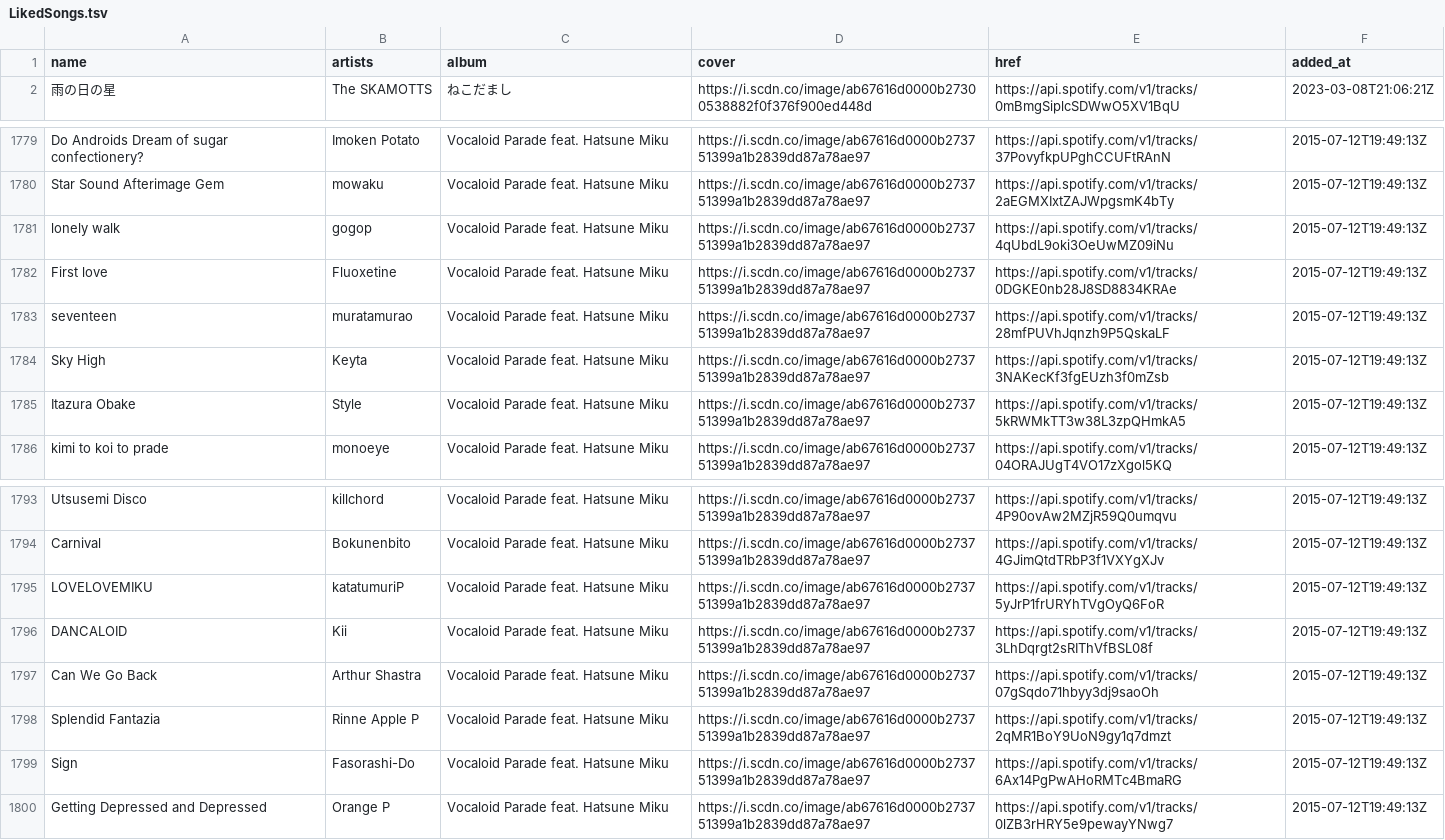
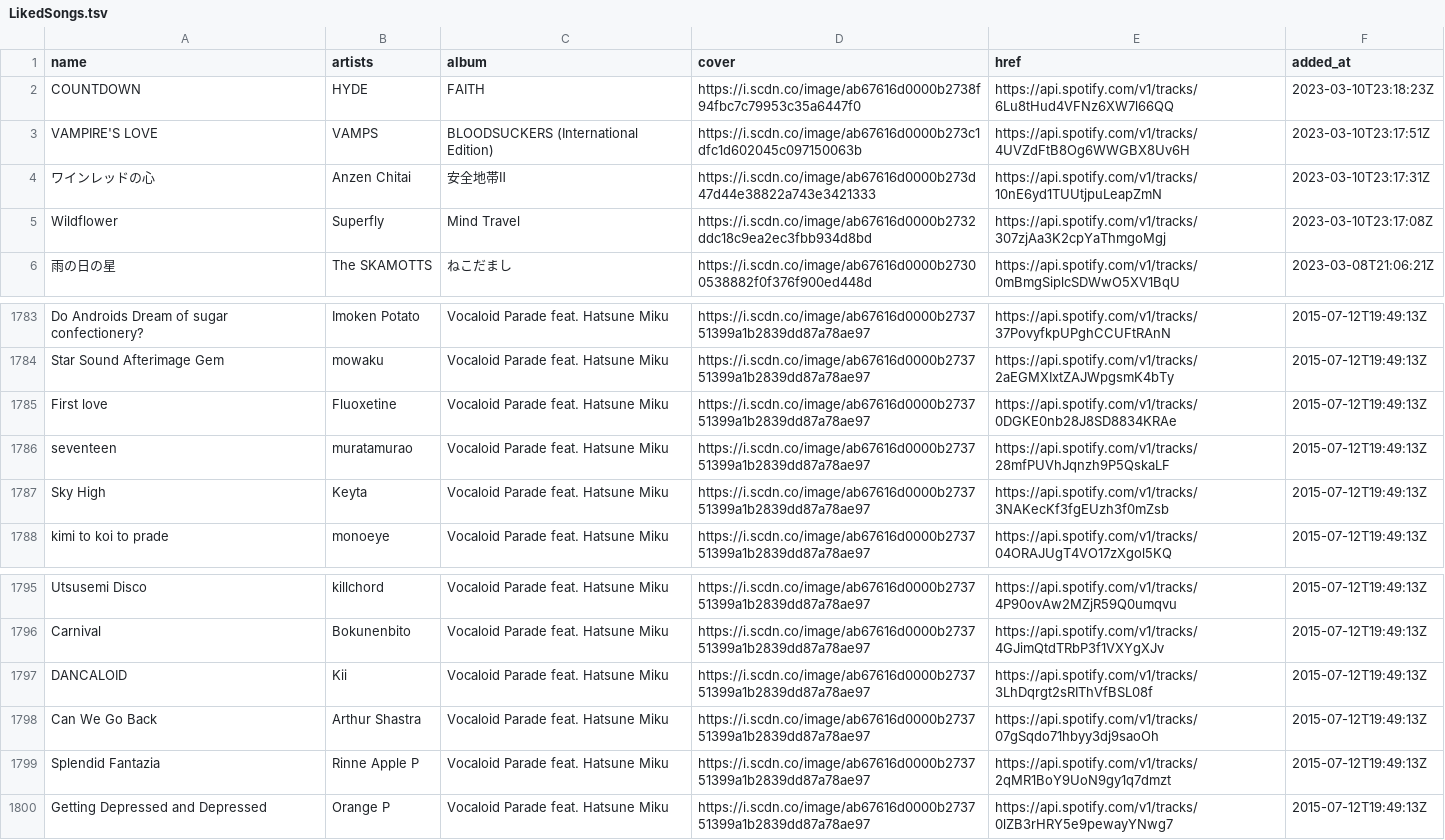
Before and after one commit to nyok/MySpotifyLikedSongs, a TSV file: LikedSongs/LikedSongs.tsv, drawn as a sheet; only a part is shown, gaps mark what is left out; the diff covers the shown part only.

Commit message:
New songs (Automatic update)

```diff
--- a/LikedSongs/LikedSongs.tsv
+++ b/LikedSongs/LikedSongs.tsv
@@ -1,2 +1,6 @@
 name	artists	album	cover	href	added_at
+COUNTDOWN	HYDE	FAITH	https://i.scdn.co/image/ab67616d0000b2738f94fbc7c79953c35a6447f0	https://api.spotify.com/v1/tracks/6Lu8tHud4VFNz6XW7l66QQ	2023-03-10T23:18:23Z
+VAMPIRE'S LOVE	VAMPS	BLOODSUCKERS (International Edition)	https://i.scdn.co/image/ab67616d0000b273c1dfc1d602045c097150063b	https://api.spotify.com/v1/tracks/4UVZdFtB8Og6WWGBX8Uv6H	2023-03-10T23:17:51Z
+ワインレッドの心	Anzen Chitai	安全地帯Ⅱ	https://i.scdn.co/image/ab67616d0000b273d47d44e38822a743e3421333	https://api.spotify.com/v1/tracks/10nE6yd1TUUtjpuLeapZmN	2023-03-10T23:17:31Z
+Wildflower	Superfly	Mind Travel	https://i.scdn.co/image/ab67616d0000b2732ddc18c9ea2ec3fbb934d8bd	https://api.spotify.com/v1/tracks/307zjAa3K2cpYaThmgoMgj	2023-03-10T23:17:08Z
 雨の日の星	The SKAMOTTS	ねこだまし	https://i.scdn.co/image/ab67616d0000b27300538882f0f376f900ed448d	https://api.spotify.com/v1/tracks/0mBmgSiplcSDWwO5XV1BqU	2023-03-08T21:06:21Z
@@ -1780,3 +1784,2 @@ Do Androids Dream of sugar confectionery?	Imoken Potato	Vocaloid Parade feat. Ha
 Star Sound Afterimage Gem	mowaku	Vocaloid Parade feat. Hatsune Miku	https://i.scdn.co/image/ab67616d0000b273751399a1b2839dd87a78ae97	https://api.spotify.com/v1/tracks/2aEGMXIxtZAJWpgsmK4bTy	2015-07-12T19:49:13Z
-lonely walk	gogop	Vocaloid Parade feat. Hatsune Miku	https://i.scdn.co/image/ab67616d0000b273751399a1b2839dd87a78ae97	https://api.spotify.com/v1/tracks/4qUbdL9oki3OeUwMZ09iNu	2015-07-12T19:49:13Z
 First love	Fluoxetine	Vocaloid Parade feat. Hatsune Miku	https://i.scdn.co/image/ab67616d0000b273751399a1b2839dd87a78ae97	https://api.spotify.com/v1/tracks/0DGKE0nb28J8SD8834KRAe	2015-07-12T19:49:13Z
@@ -1784,3 +1787,2 @@ seventeen	muratamurao	Vocaloid Parade feat. Hatsune Miku	https://i.scdn.co/image
 Sky High	Keyta	Vocaloid Parade feat. Hatsune Miku	https://i.scdn.co/image/ab67616d0000b273751399a1b2839dd87a78ae97	https://api.spotify.com/v1/tracks/3NAKecKf3fgEUzh3f0mZsb	2015-07-12T19:49:13Z
-Itazura Obake	Style	Vocaloid Parade feat. Hatsune Miku	https://i.scdn.co/image/ab67616d0000b273751399a1b2839dd87a78ae97	https://api.spotify.com/v1/tracks/5kRWMkTT3w38L3zpQHmkA5	2015-07-12T19:49:13Z
 kimi to koi to prade	monoeye	Vocaloid Parade feat. Hatsune Miku	https://i.scdn.co/image/ab67616d0000b273751399a1b2839dd87a78ae97	https://api.spotify.com/v1/tracks/04ORAJUgT4VO17zXgol5KQ	2015-07-12T19:49:13Z
@@ -1794,3 +1796,2 @@ Utsusemi Disco	killchord	Vocaloid Parade feat. Hatsune Miku	https://i.scdn.co/im
 Carnival	Bokunenbito	Vocaloid Parade feat. Hatsune Miku	https://i.scdn.co/image/ab67616d0000b273751399a1b2839dd87a78ae97	https://api.spotify.com/v1/tracks/4GJimQtdTRbP3f1VXYgXJv	2015-07-12T19:49:13Z
-LOVELOVEMIKU	katatumuriP	Vocaloid Parade feat. Hatsune Miku	https://i.scdn.co/image/ab67616d0000b273751399a1b2839dd87a78ae97	https://api.spotify.com/v1/tracks/5yJrP1frURYhTVgOyQ6FoR	2015-07-12T19:49:13Z
 DANCALOID	Kii	Vocaloid Parade feat. Hatsune Miku	https://i.scdn.co/image/ab67616d0000b273751399a1b2839dd87a78ae97	https://api.spotify.com/v1/tracks/3LhDqrgt2sRIThVfBSL08f	2015-07-12T19:49:13Z
@@ -1798,3 +1799,2 @@ Can We Go Back	Arthur Shastra	Vocaloid Parade feat. Hatsune Miku	https://i.scdn.
 Splendid Fantazia	Rinne Apple P	Vocaloid Parade feat. Hatsune Miku	https://i.scdn.co/image/ab67616d0000b273751399a1b2839dd87a78ae97	https://api.spotify.com/v1/tracks/2qMR1BoY9UoN9gy1q7dmzt	2015-07-12T19:49:13Z
-Sign	Fasorashi-Do	Vocaloid Parade feat. Hatsune Miku	https://i.scdn.co/image/ab67616d0000b273751399a1b2839dd87a78ae97	https://api.spotify.com/v1/tracks/6Ax14PgPwAHoRMTc4BmaRG	2015-07-12T19:49:13Z
 Getting Depressed and Depressed	Orange P	Vocaloid Parade feat. Hatsune Miku	https://i.scdn.co/image/ab67616d0000b273751399a1b2839dd87a78ae97	https://api.spotify.com/v1/tracks/0lZB3rHRY5e9pewayYNwg7	2015-07-12T19:49:13Z
```
Also changed, not shown: 3 moved rows elsewhere in this file.
